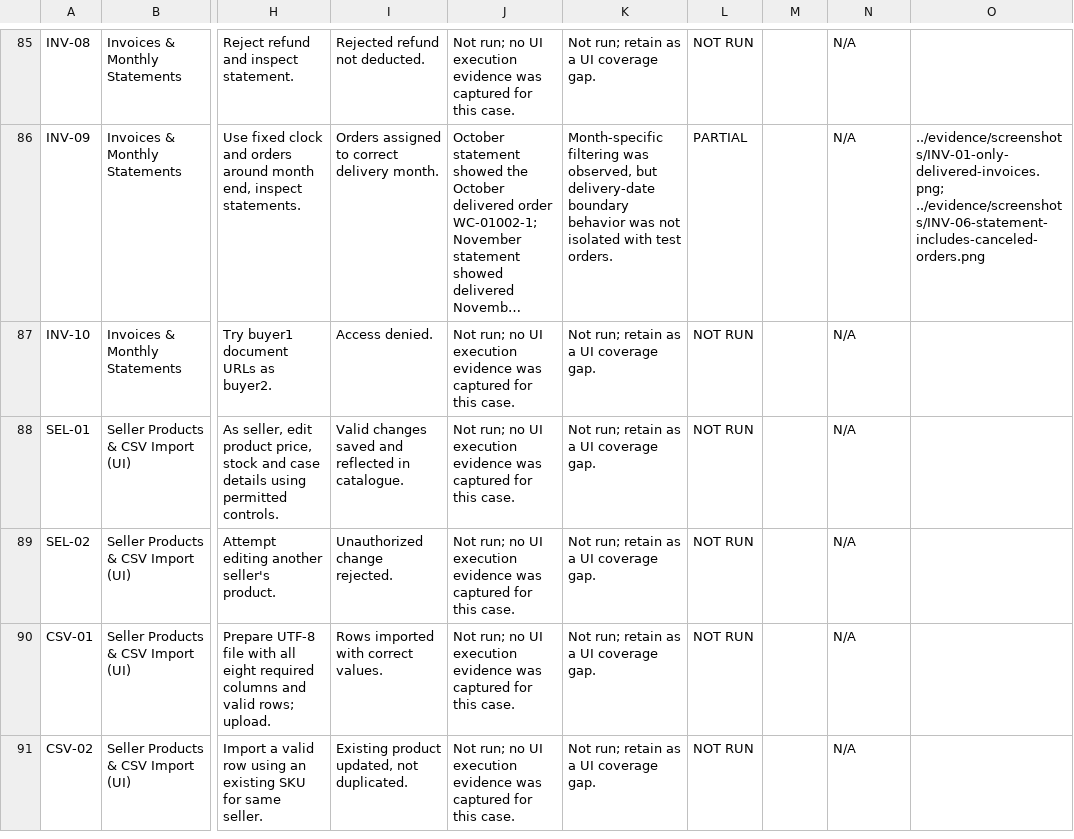
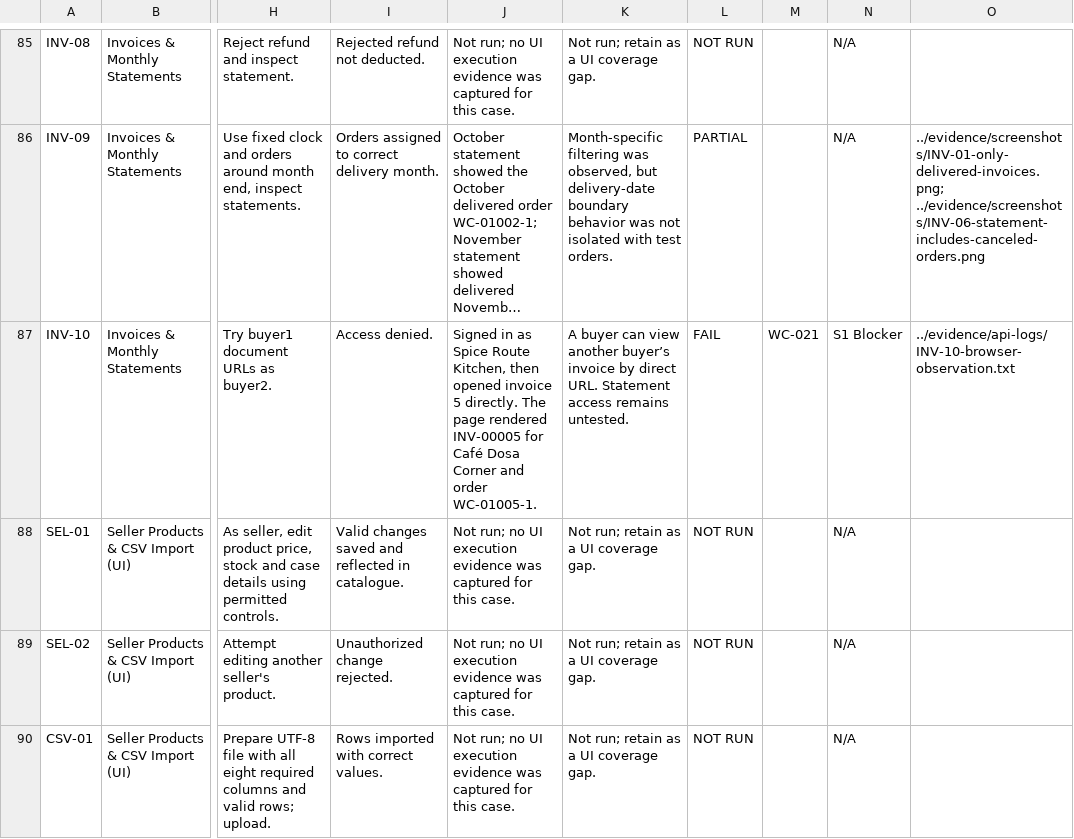
Before and after one commit to MANISH301294/cidroy-wholecart-qa-assignment, a CSV file: test-scenarios/ui-test-cases.csv, drawn as a sheet; only a part is shown, gaps mark what is left out; the shorter side is filled out with more unchanged rows; long unchanged cells end in …; the diff names each change by its address in the sheet, - before the commit and + after, or states it on an @@ line.

Commit message:
Record cross-buyer invoice exposure from UI retest

```diff
--- a/test-scenarios/ui-test-cases.csv
+++ b/test-scenarios/ui-test-cases.csv
-J87: Not run; no UI execution evidence was captured for this case.
+J87: Signed in as Spice Route Kitchen, then opened invoice 5 directly. The page rendered INV-00005 for Café Dosa Corner and order WC-01005-1.
-K87: Not run; retain as a UI coverage gap.
+K87: A buyer can view another buyer’s invoice by direct URL. Statement access remains untested.
-L87: NOT RUN
+L87: FAIL
-M87: (empty)
+M87: WC-021
-N87: N/A
+N87: S1 Blocker
-O87: (empty)
+O87: ../evidence/api-logs/INV-10-browser-observation.txt
```
Also changed, not shown: test-scenarios/execution-matrix.csv, 7 other files.
